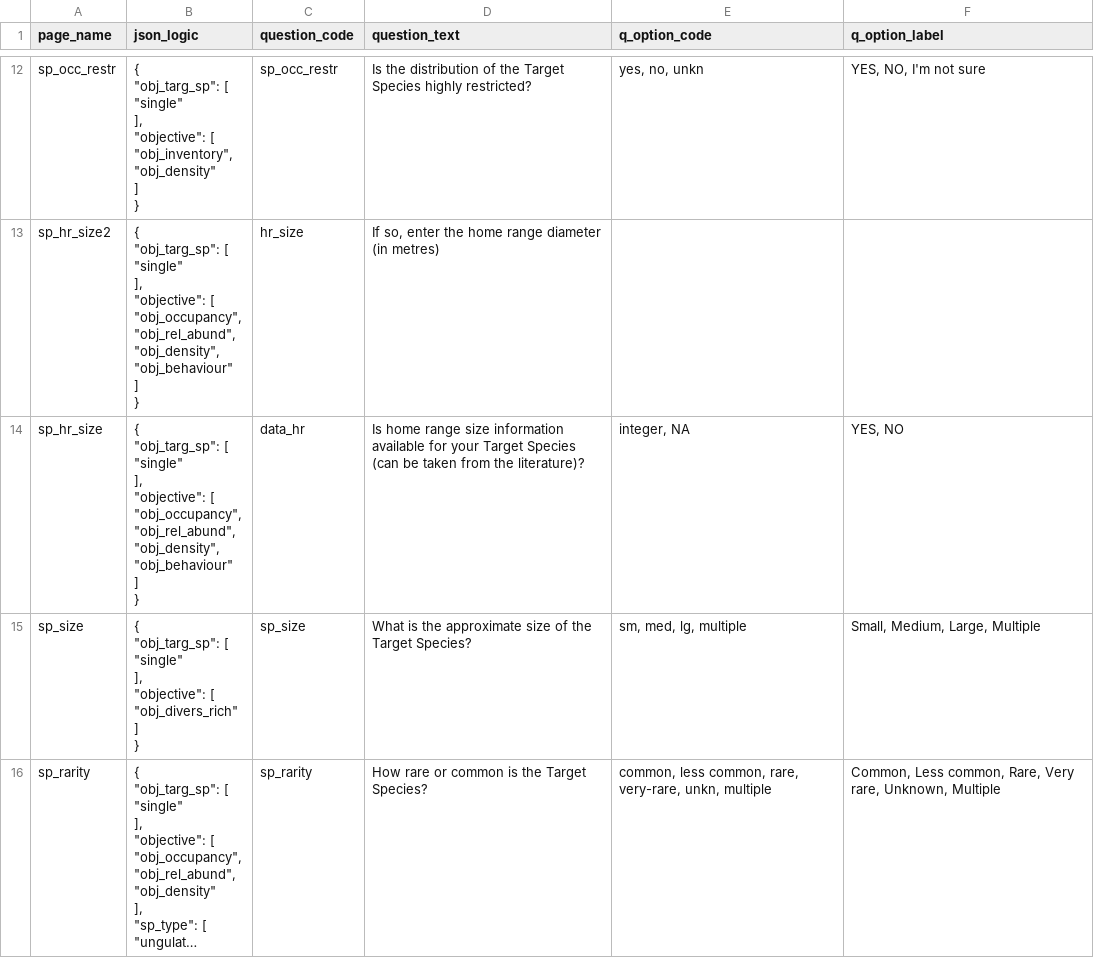
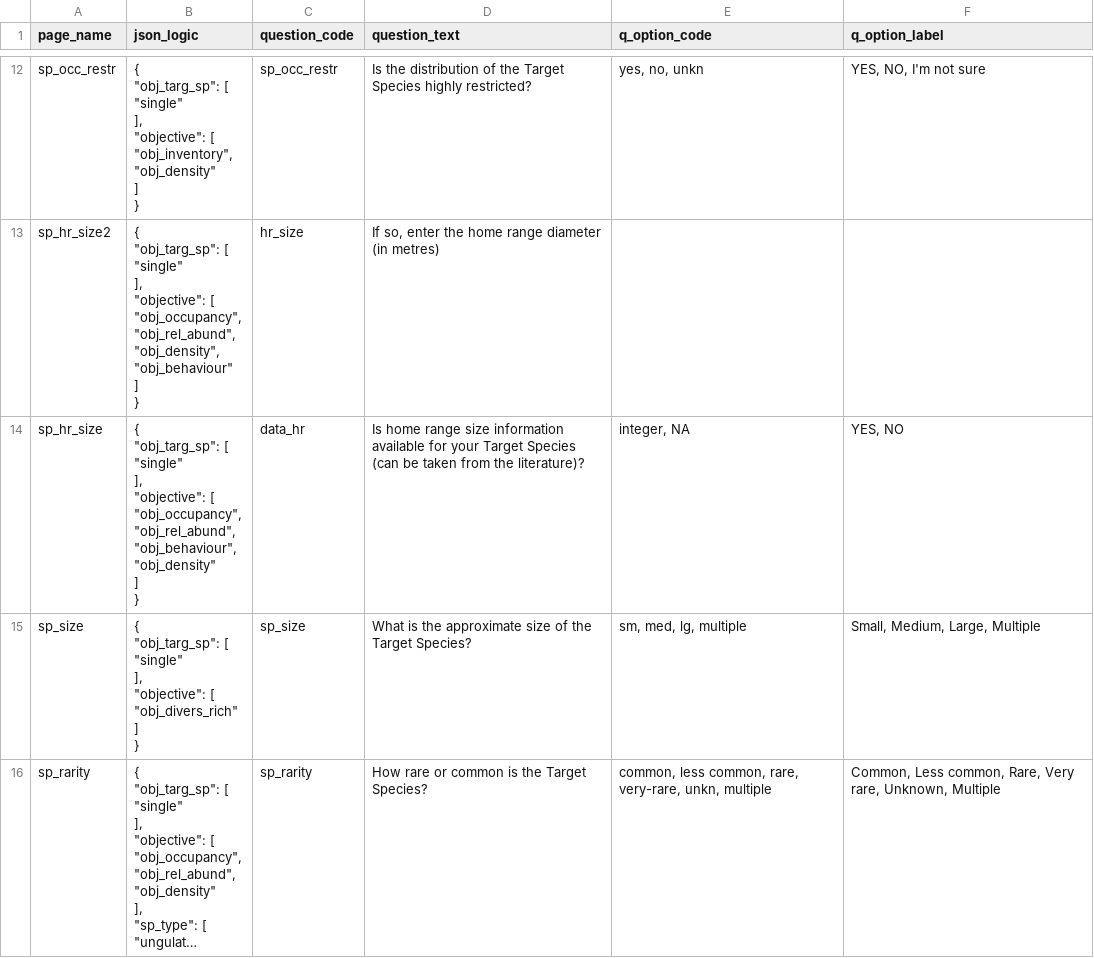
Before and after one commit to AB-RCSC/rc-decision-support-tool, a CSV file: notebooks/new_format(AutoRecovered).csv, drawn as a sheet; only a part is shown, gaps mark what is left out; long unchanged cells end in ….

Commit message:
working on notebooks preparation with logics

```diff
--- a/notebooks/new_format(AutoRecovered).csv
+++ b/notebooks/new_format(AutoRecovered).csv
@@ -57,13 +57,13 @@ sp_hr_size2,"{
 }",hr_size,"If so, enter the home range diameter (in metres)",,
-sp_hr_size,"{
-    ""obj_targ_sp"": [
-        ""single""
-    ],
-    ""objective"": [
-        ""obj_occupancy"",
-        ""obj_rel_abund"",
-        ""obj_density"",
-        ""obj_behaviour""
-    ]
-}",data_hr,Is home range size information available for your Target Species (can be taken from the literature)?,"integer, NA","YES, NO"
+sp_hr_size,"{
+    ""obj_targ_sp"": [
+        ""single""
+    ],
+    ""objective"": [
+        ""obj_occupancy"",
+        ""obj_rel_abund"",
+        ""obj_behaviour"",
+        ""obj_density""
+    ]
+}",data_hr,Is home range size information available for your Target Species (can be taken from the literature)?,"integer, NA","YES, NO"
 sp_size,"{
```
Also changed, not shown: 3 other files.
